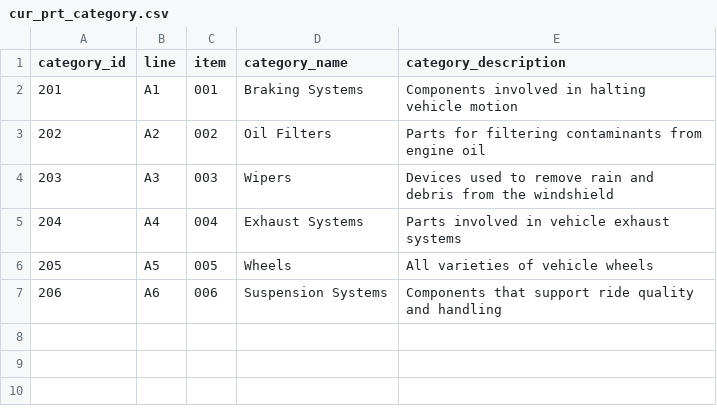
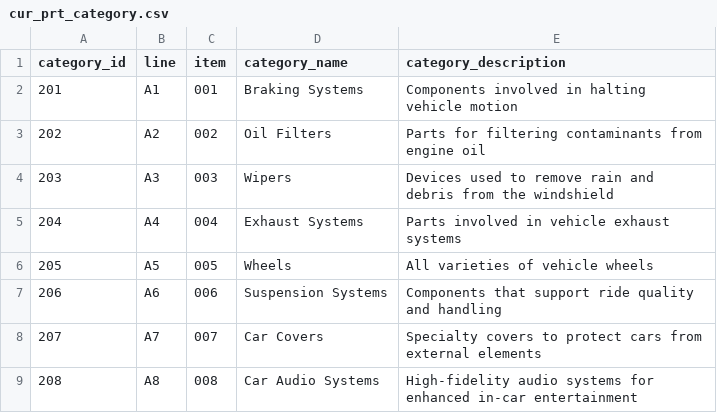
Before and after one commit to colin-thornburg/ABC, a CSV file: seeds/cur_prt_category.csv, drawn as a sheet.

```diff
--- a/seeds/cur_prt_category.csv
+++ b/seeds/cur_prt_category.csv
@@ -7 +7,3 @@ category_id,line,item,category_name,category_description
 206,A6,006,Suspension Systems,Components that support ride quality and handling
+207,A7,007,Car Covers,Specialty covers to protect cars from external elements
+208,A8,008,Car Audio Systems,High-fidelity audio systems for enhanced in-car entertainment
```
Also changed, not shown: 3 other files.
